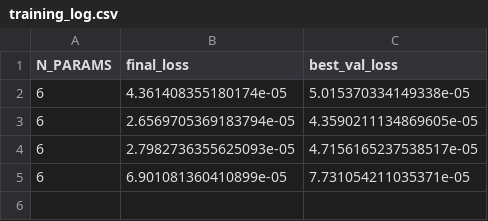
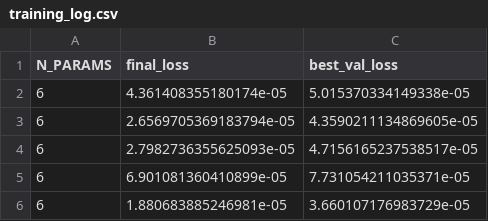
Before and after one commit to Rymarmar/TalarAI-Hydrofoil-Optimization, a CSV file: training_log.csv, drawn as a sheet; the diff names each change by its address in the sheet, - before the commit and + after, or states it on an @@ line.

```diff
--- a/training_log.csv
+++ b/training_log.csv
+row 6: 6 | 1.880683885246981e-05 | 3.660107176983729e-05
```
Also changed, not shown: outputs/best_coords_nom.csv, 12 other files.
